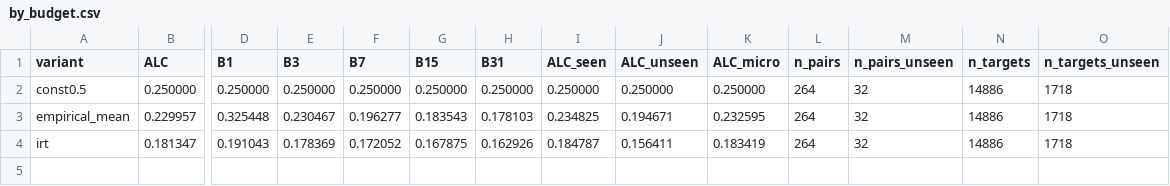
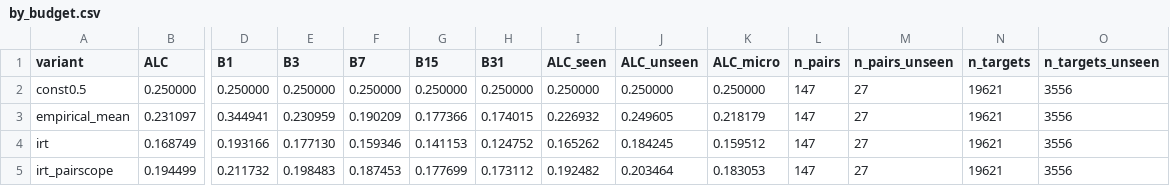
Before and after one commit to lucaluo925/paiec-2026, a CSV file: results/by_budget.csv, drawn as a sheet; only a part is shown, gaps mark what is left out; rows hold the shown columns only; the diff covers the shown part only; the diff names each change by its address in the sheet, - before the commit and + after, or states it on an @@ line.

```diff
--- a/results/by_budget.csv
+++ b/results/by_budget.csv
-L2:L4 (n_pairs): 264
+L2:L4 (n_pairs): 147
-M2:M4 (n_pairs_unseen): 32
+M2:M4 (n_pairs_unseen): 27
-N2:N4 (n_targets): 14886
+N2:N4 (n_targets): 19621
-O2:O4 (n_targets_unseen): 1718
+O2:O4 (n_targets_unseen): 3556
-B3 (ALC): 0.229957
+B3 (ALC): 0.231097
-D3 (B1): 0.325448
+D3 (B1): 0.344941
-E3 (B3): 0.230467
+E3 (B3): 0.230959
-F3 (B7): 0.196277
+F3 (B7): 0.190209
-G3 (B15): 0.183543
+G3 (B15): 0.177366
-H3 (B31): 0.178103
+H3 (B31): 0.174015
-I3 (ALC_seen): 0.234825
+I3 (ALC_seen): 0.226932
-J3 (ALC_unseen): 0.194671
+J3 (ALC_unseen): 0.249605
-K3 (ALC_micro): 0.232595
+K3 (ALC_micro): 0.218179
-B4 (ALC): 0.181347
+B4 (ALC): 0.168749
-D4 (B1): 0.191043
+D4 (B1): 0.193166
-E4 (B3): 0.178369
+E4 (B3): 0.177130
-F4 (B7): 0.172052
+F4 (B7): 0.159346
-G4 (B15): 0.167875
+G4 (B15): 0.141153
-H4 (B31): 0.162926
+H4 (B31): 0.124752
-I4 (ALC_seen): 0.184787
+I4 (ALC_seen): 0.165262
-J4 (ALC_unseen): 0.156411
+J4 (ALC_unseen): 0.184245
-K4 (ALC_micro): 0.183419
+K4 (ALC_micro): 0.159512
+row 5: irt_pairscope | 0.194499 | 0.211732 | 0.198483 | 0.187453 | 0.177699 | 0.173112 | 0.192482 | 0.203464 | 0.183053 | 147 | 27 | 19621 | 3556
```
Also changed, not shown: 1 edited cell elsewhere in this file.
